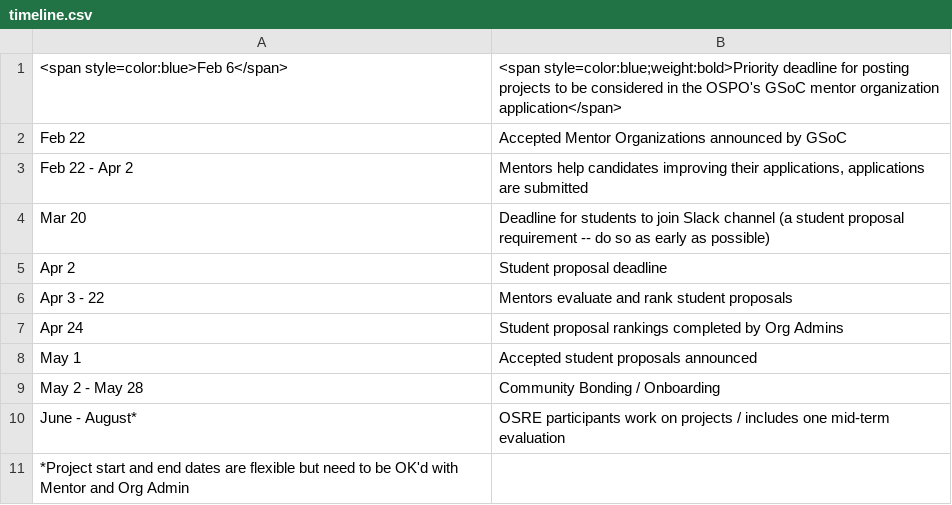
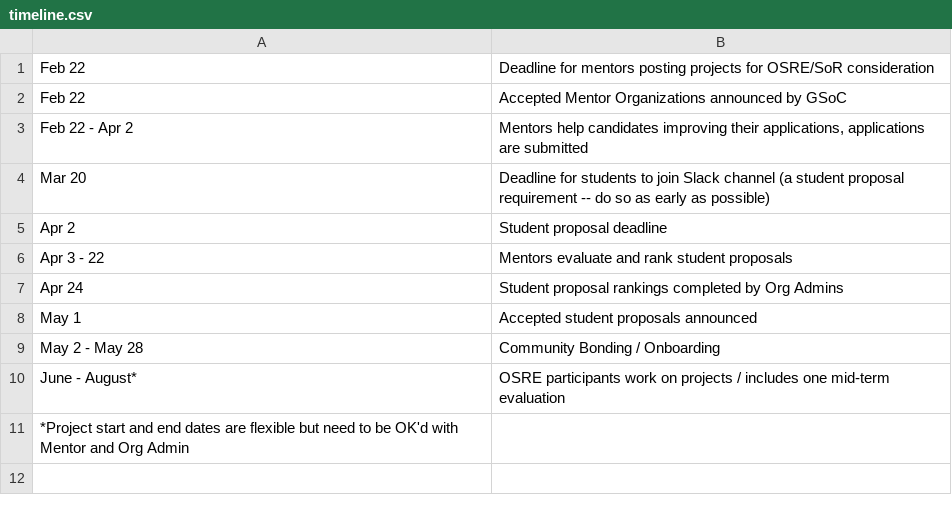
Before and after one commit to ucsc-ospo/ucsc-ospo.github.io, a CSV file: content/osre24/timeline.csv, drawn as a sheet.

Commit message:
Update timeline.csv

```diff
--- a/content/osre24/timeline.csv
+++ b/content/osre24/timeline.csv
@@ -1,2 +1,2 @@
-<span style=color:blue>Feb 6</span>,<span style=color:blue;weight:bold>Priority deadline for posting projects to be considered in the OSPO's GSoC mentor organization application</span>
+Feb 22, Deadline for mentors posting projects for OSRE/SoR consideration
 Feb 22,Accepted Mentor Organizations announced by GSoC
```
